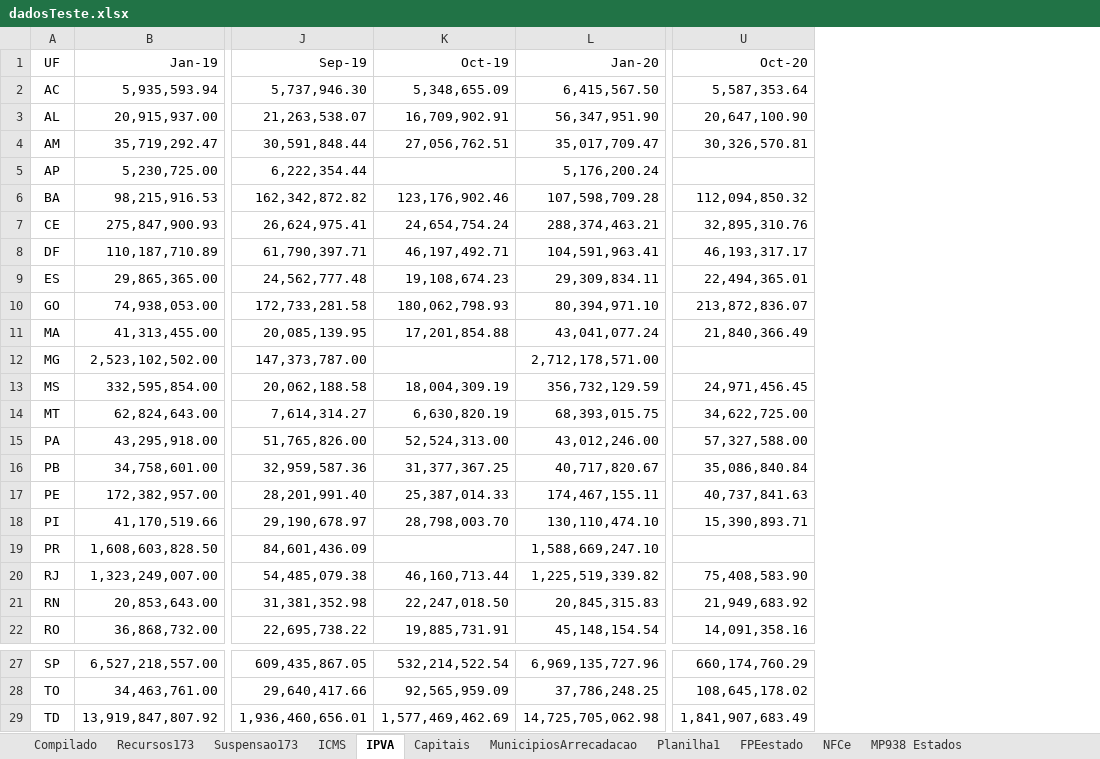
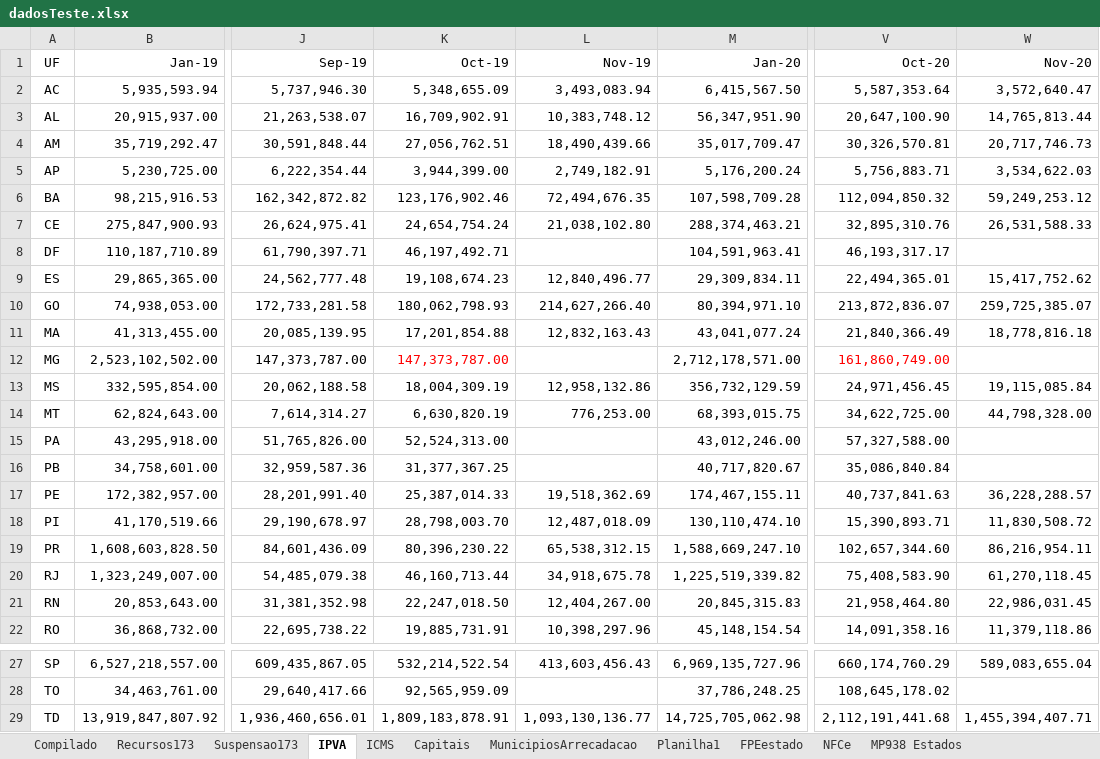
Before and after one commit to frsegundo/monitora-suporte-federativo, an Excel workbook: dadosTeste.xlsx, sheet IPVA, drawn as a sheet; only a part is shown, gaps mark what is left out; values as stored, in another font and other column widths than the file's, no borders; addresses are those after the commit; the diff names each change by its address in the sheet, - before the commit and + after, or states it on an @@ line.

```diff
--- a/dadosTeste.xlsx (sheet IPVA)
+++ b/dadosTeste.xlsx (sheet IPVA)
@@ sheet tab order changed: Compilado | Recursos173 | Suspensao173 | IPVA | ICMS | Capitais | MunicipiosArrecadacao | Planilha1 | FPEestado | NFCe | MP938 Estados @@
+column L (Nov-19), rows 2-22: 3,493,083.94 | 10,383,748.12 | 18,490,439.66 | 2,749,182.91 | 72,494,676.35 | 21,038,102.80 |  | 12,840,496.77 | 214,627,266.40 | 12,832,163.43 |  | 12,958,132.86 | 776,253.00 |  |  | 19,518,362.69 | 12,487,018.09 | 65,538,312.15 | 34,918,675.78 | 12,404,267.00 | 10,398,297.96; rows 27-29: 413,603,456.43 |  | 1,093,130,136.77
+column W (Nov-20), rows 2-22: 3,572,640.47 | 14,765,813.44 | 20,717,746.73 | 3,534,622.03 | 59,249,253.12 | 26,531,588.33 |  | 15,417,752.62 | 259,725,385.07 | 18,778,816.18 |  | 19,115,085.84 | 44,798,328.00 |  |  | 36,228,288.57 | 11,830,508.72 | 86,216,954.11 | 61,270,118.45 | 22,986,031.45 | 11,379,118.86; rows 27-29: 589,083,655.04 |  | 1,455,394,407.71
-K5 (Oct-19): (empty)
+K5 (Oct-19): 3,944,399.00
-V5 (Oct-20): (empty)
+V5 (Oct-20): 5,756,883.71
-K12 (Oct-19): (empty)
+K12 (Oct-19): 147,373,787.00
-V12 (Oct-20): (empty)
+V12 (Oct-20): 161,860,749.00
-K19 (Oct-19): (empty)
+K19 (Oct-19): 80,396,230.22
-V19 (Oct-20): (empty)
+V19 (Oct-20): 102,657,344.60
-V21 (Oct-20): 21,949,683.92
+V21 (Oct-20): 21,958,464.80
-K29 (Oct-19): 1,577,469,462.69
+K29 (Oct-19): 1,809,183,878.91
-V29 (Oct-20): 1,841,907,683.49
+V29 (Oct-20): 2,112,191,441.68
```
Also changed, not shown: sheet Planilha1, sheet Compilado, sheet ICMS, sheet Recursos173, sheet Suspensao173, formulas that keep their value, 1 other file.
